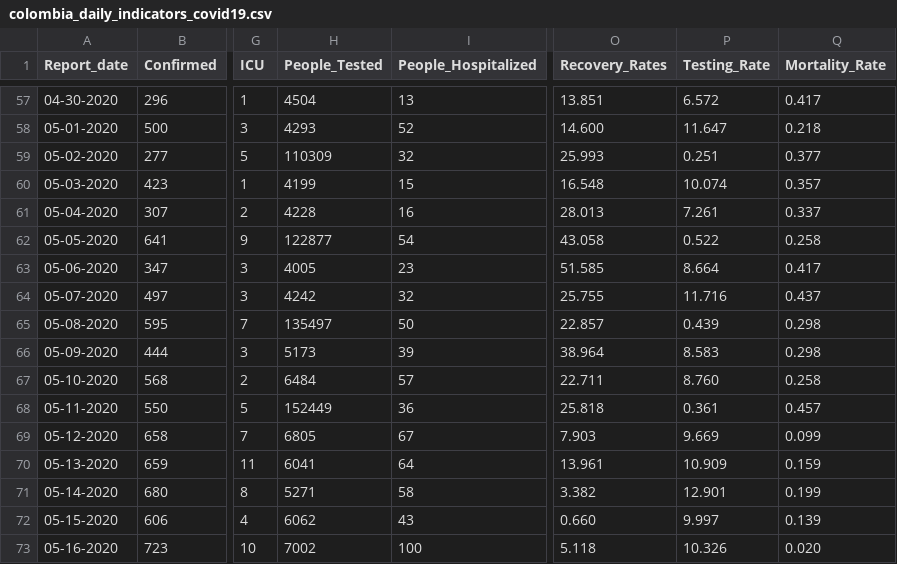
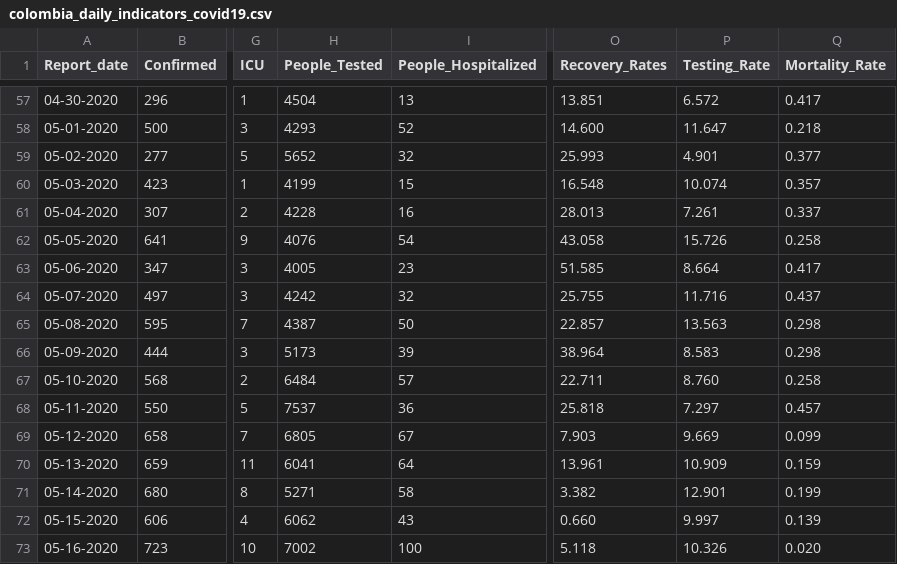
Before and after one commit to CovidDataProject/DataCovid19Colombia, a CSV file: covid_19_data_colombia/covid_19_indicators_report/colombia_daily_indicators_covid19.csv, drawn as a sheet; only a part is shown, gaps mark what is left out; the diff covers the shown part only; the diff names each change by its address in the sheet, - before the commit and + after, or states it on an @@ line.

```diff
--- a/covid_19_data_colombia/covid_19_indicators_report/colombia_daily_indicators_covid19.csv
+++ b/covid_19_data_colombia/covid_19_indicators_report/colombia_daily_indicators_covid19.csv
-H59 (People_Tested): 110309
+H59 (People_Tested): 5652
-P59 (Testing_Rate): 0.251
+P59 (Testing_Rate): 4.901
-H62 (People_Tested): 122877
+H62 (People_Tested): 4076
-P62 (Testing_Rate): 0.522
+P62 (Testing_Rate): 15.726
-H65 (People_Tested): 135497
+H65 (People_Tested): 4387
-P65 (Testing_Rate): 0.439
+P65 (Testing_Rate): 13.563
-H68 (People_Tested): 152449
+H68 (People_Tested): 7537
-P68 (Testing_Rate): 0.361
+P68 (Testing_Rate): 7.297
```
Also changed, not shown: 36 edited cells elsewhere in this file.
